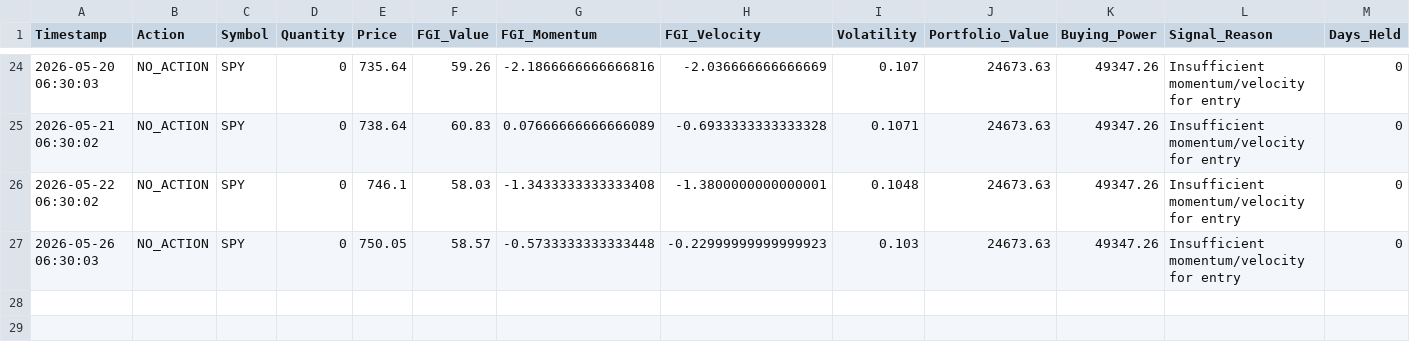
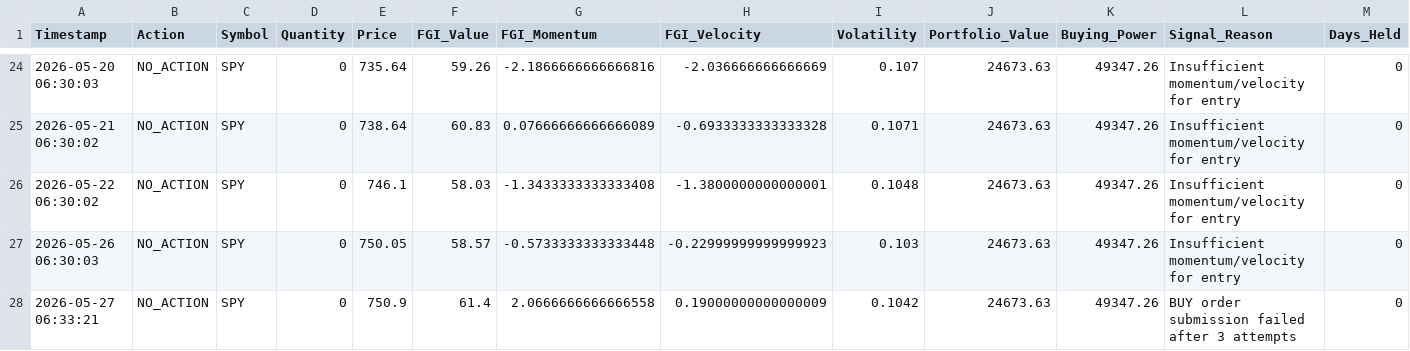
Before and after one commit to Vatmuri2/feargreed, a CSV file: trading_log_BOD.csv, drawn as a sheet; only a part is shown, gaps mark what is left out.

```diff
--- a/trading_log_BOD.csv
+++ b/trading_log_BOD.csv
@@ -27 +27,2 @@ Timestamp,Action,Symbol,Quantity,Price,FGI_Value,FGI_Momentum,FGI_Velocity,Volat
 2026-05-26 06:30:03,NO_ACTION,SPY,0,750.05,58.57,-0.5733333333333448,-0.22999999999999923,0.103,24673.63,49347.26,Insufficient momentum/velocity for entry,0
+2026-05-27 06:33:21,NO_ACTION,SPY,0,750.9,61.4,2.0666666666666558,0.19000000000000009,0.1042,24673.63,49347.26,BUY order submission failed after 3 attempts,0
```
Also changed, not shown: datasets/fear_greed_forward_test_afternoon.csv, datasets/fear_greed_forward_test_morning.csv, 1 other file.
